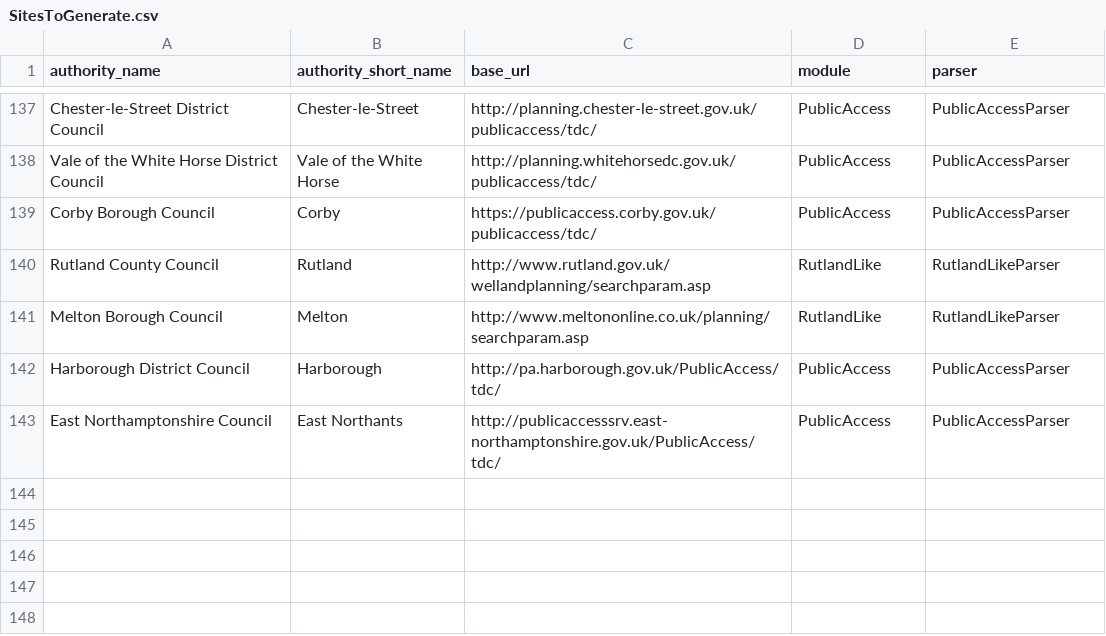
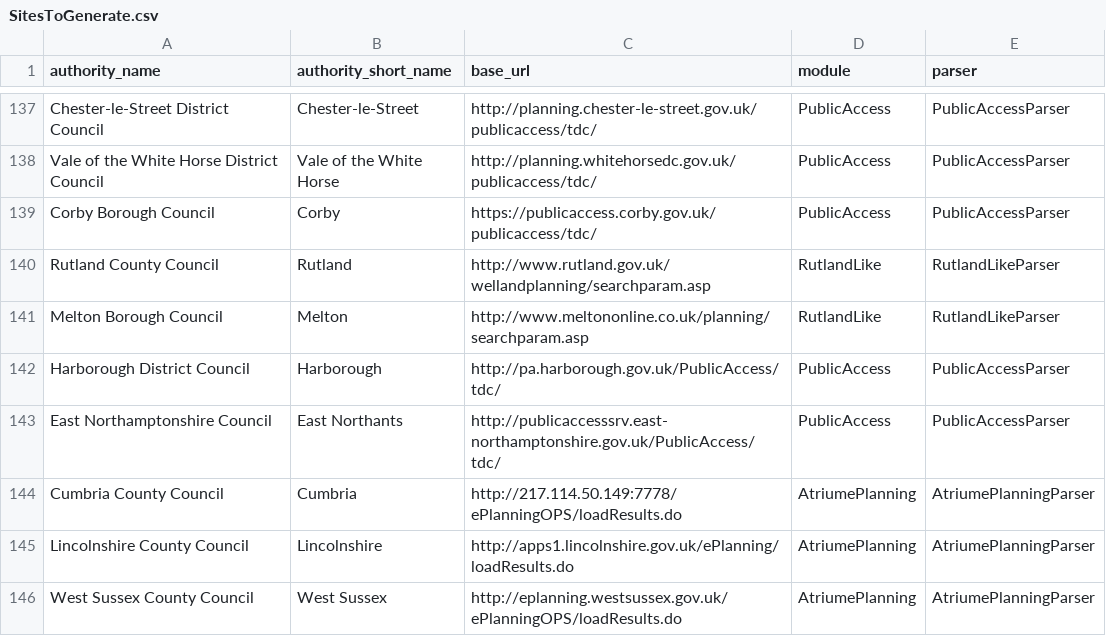
Before and after one commit to openaustralia/planningalerts, a CSV file: python_scrapers/SitesToGenerate.csv, drawn as a sheet; only a part is shown, gaps mark what is left out; the diff names each change by its address in the sheet, - before the commit and + after, or states it on an @@ line.

Commit message:
Add a parser for sites with urls ending in searchPageLoad.do This includes: Cumbria Lincolnshire West Sussex
It should also include:
Dorset
Somerset

but they are both down.

All of these sites are county councils which are only responsible for a small number of apps, many of which are not
at sites which have postcodes, so don't expect too much from these scrapers!

```diff
--- a/python_scrapers/SitesToGenerate.csv
+++ b/python_scrapers/SitesToGenerate.csv
+row 144: Cumbria County Council | Cumbria | http://217.114.50.149:7778/ePlanningOPS/loadResults.do | AtriumePlanning | AtriumePlanningParser
+row 145: Lincolnshire County Council | Lincolnshire | http://apps1.lincolnshire.gov.uk/ePlanning/loadResults.do | AtriumePlanning | AtriumePlanningParser
+row 146: West Sussex County Council | West Sussex | http://eplanning.westsussex.gov.uk/ePlanningOPS/loadResults.do | AtriumePlanning | AtriumePlanningParser
```
Also changed, not shown: python_scrapers/OtherFilesToCopy.csv, 2 other files.
